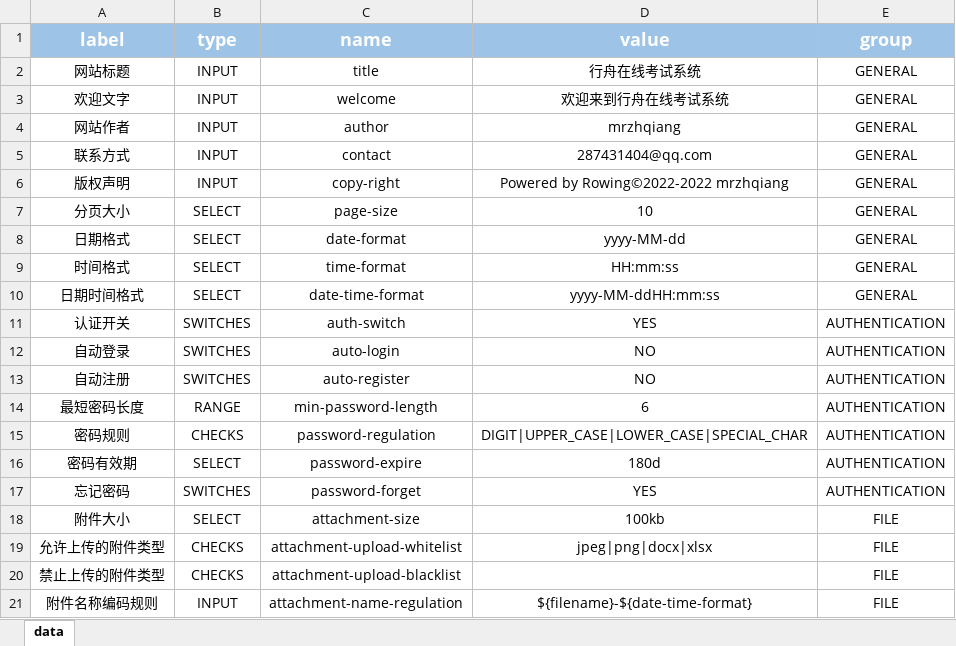
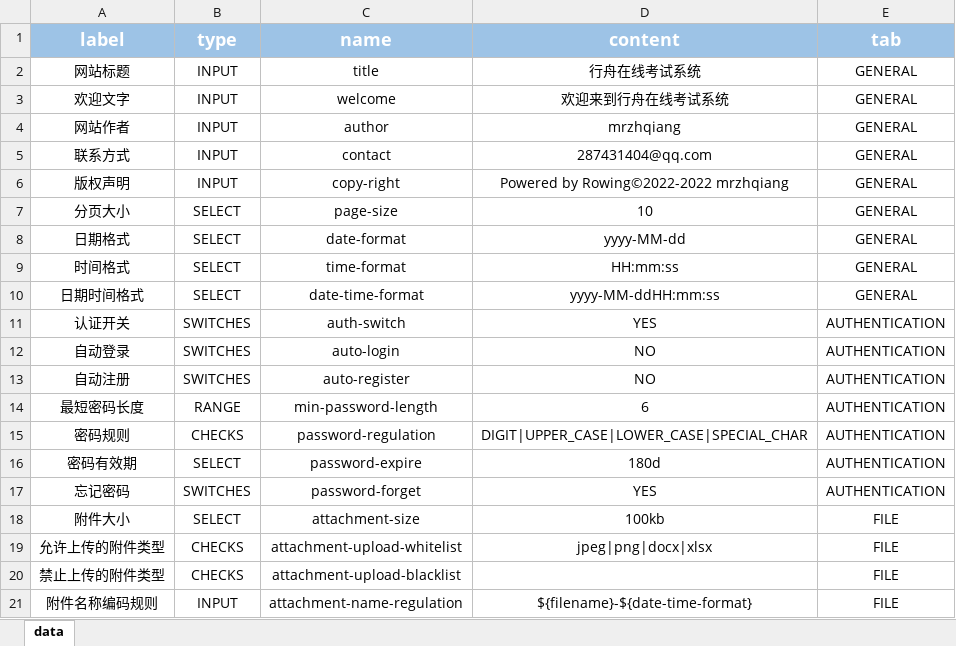
Before and after one commit to mrzhqiang/rowing, an Excel workbook: src/main/resources/data/setting.xlsx, sheet data, drawn as a sheet; values as stored, in another font and other column widths than the file's, no borders; the diff names each change by its address in the sheet, - before the commit and + after, or states it on an @@ line.

```diff
--- a/src/main/resources/data/setting.xlsx (sheet data)
+++ b/src/main/resources/data/setting.xlsx (sheet data)
-D1: value
+D1: content
-E1: group
+E1: tab
```
Also changed, not shown: 59 other files.
